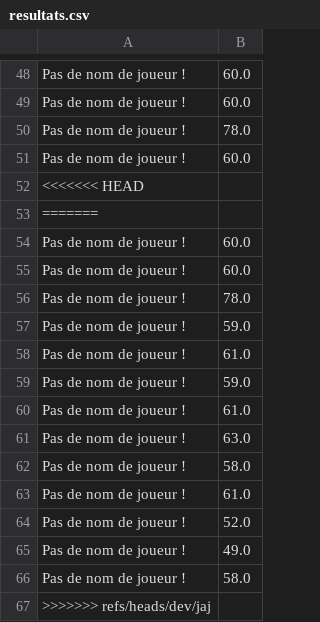
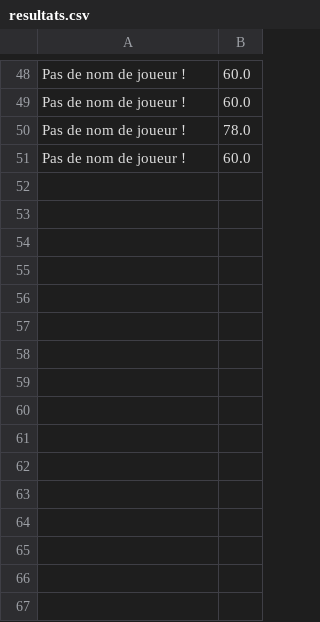
Before and after one commit to Jajouuuuu/Morpion, a CSV file: Morpion/resultats.csv, drawn as a sheet; only a part is shown, gaps mark what is left out; the diff names each change by its address in the sheet, - before the commit and + after, or states it on an @@ line.

```diff
--- a/Morpion/resultats.csv
+++ b/Morpion/resultats.csv
-row 52: <<<<<<< HEAD
-row 53: =======
-row 54: Pas de nom de joueur ! | 60.0
-row 55: Pas de nom de joueur ! | 60.0
-row 56: Pas de nom de joueur ! | 78.0
-row 57: Pas de nom de joueur ! | 59.0
-row 58: Pas de nom de joueur ! | 61.0
-row 59: Pas de nom de joueur ! | 59.0
-row 60: Pas de nom de joueur ! | 61.0
-row 61: Pas de nom de joueur ! | 63.0
-row 62: Pas de nom de joueur ! | 58.0
-row 63: Pas de nom de joueur ! | 61.0
-row 64: Pas de nom de joueur ! | 52.0
-row 65: Pas de nom de joueur ! | 49.0
-row 66: Pas de nom de joueur ! | 58.0
-row 67: >>>>>>> refs/heads/dev/jaj
```
Also changed, not shown: 29 other files.
